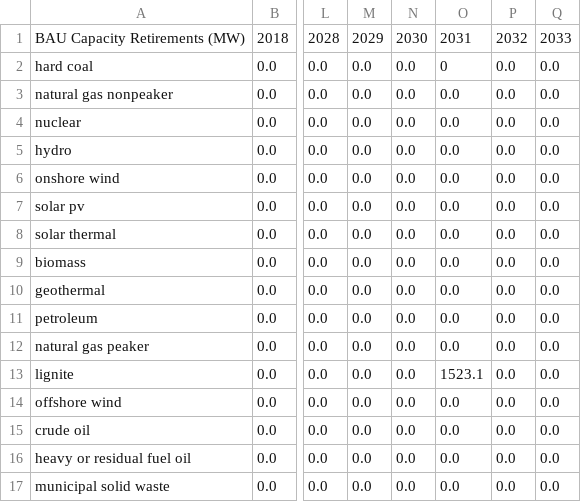
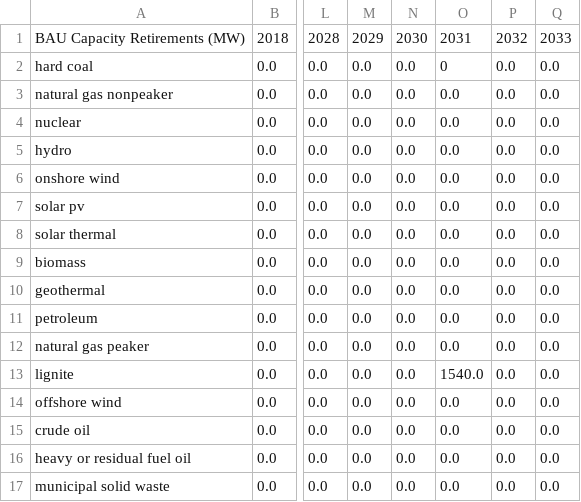
Before and after one commit to EnergyInnovation/eps-newmexico, a CSV file: InputData/elec/BCRbQ/BCRbQ.csv, drawn as a sheet; only a part is shown, gaps mark what is left out; the diff names each change by its address in the sheet, - before the commit and + after, or states it on an @@ line.

```diff
--- a/InputData/elec/BCRbQ/BCRbQ.csv
+++ b/InputData/elec/BCRbQ/BCRbQ.csv
-O13: 1523.1
+O13: 1540.0
```
Also changed, not shown: InputData/elec/MPPC/MPPC.csv, 4 other files.
